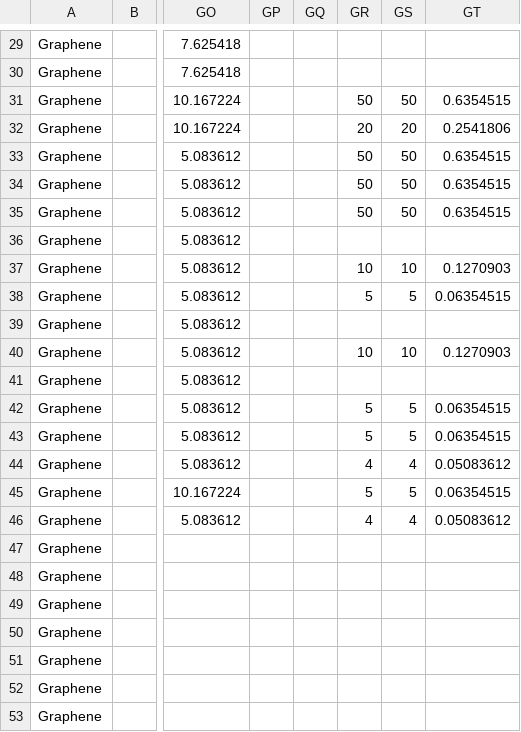
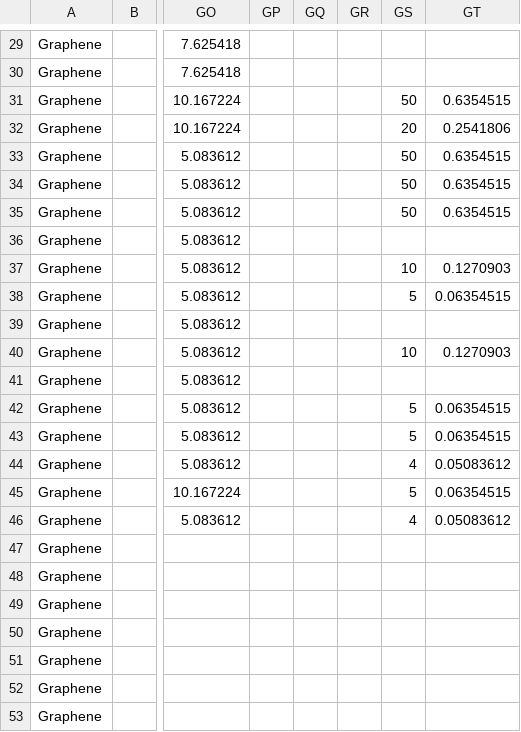
Before and after one commit to nanoMFG/GSAMain, a CSV file: data/recipestest.csv, drawn as a sheet; only a part is shown, gaps mark what is left out; the diff covers the shown part only; the diff names each change by its address in the sheet, - before the commit and + after, or states it on an @@ line.

```diff
--- a/data/recipestest.csv
+++ b/data/recipestest.csv
-GR31: 50
+GR31: (empty)
-GR32: 20
+GR32: (empty)
-GR33:GR35: 50
+GR33:GR35: (empty)
-GR37: 10
+GR37: (empty)
-GR38: 5
+GR38: (empty)
-GR40: 10
+GR40: (empty)
-GR42:GR43: 5
+GR42:GR43: (empty)
-GR44: 4
+GR44: (empty)
-GR45: 5
+GR45: (empty)
-GR46: 4
+GR46: (empty)
```
Also changed, not shown: 19 edited cells elsewhere in this file.
